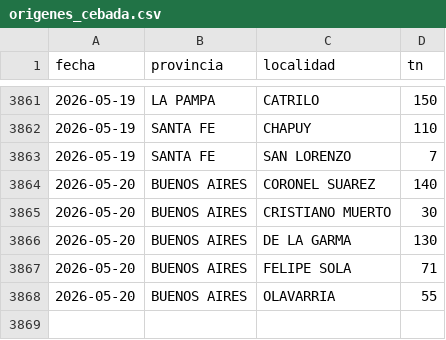
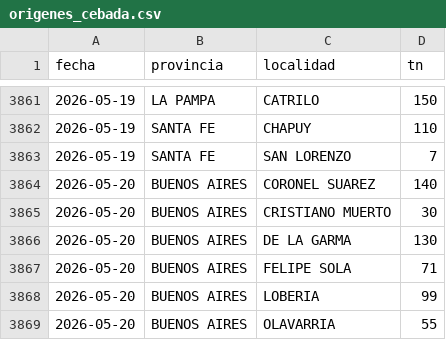
Before and after one commit to alfonsoancarola/app-all, a CSV file: fs_maiz/data/origenes_cebada.csv, drawn as a sheet; only a part is shown, gaps mark what is left out; the diff names each change by its address in the sheet, - before the commit and + after, or states it on an @@ line.

```diff
--- a/fs_maiz/data/origenes_cebada.csv
+++ b/fs_maiz/data/origenes_cebada.csv
+row 3868: 2026-05-20 | BUENOS AIRES | LOBERIA | 99
```
Also changed, not shown: fs_maiz/data/matriz_maiz_bahia.csv, fs_maiz/data/matriz_maiz_interior.csv, 21 other files.
